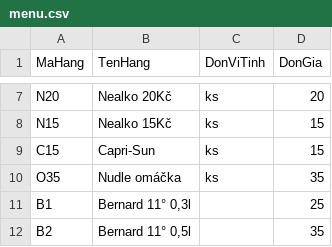
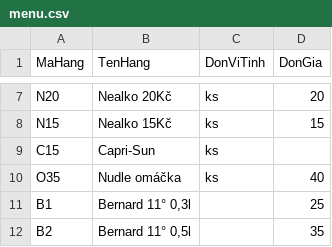
Before and after one commit to bepnhamenic/bepnhamenic.github.io, a CSV file: saigon/menu/menu.csv, drawn as a sheet; only a part is shown, gaps mark what is left out.

Commit message:
Update menu.csv

```diff
--- a/saigon/menu/menu.csv
+++ b/saigon/menu/menu.csv
@@ -8,4 +8,4 @@ N20;Nealko 20Kč;ks;20
 N15;Nealko 15Kč;ks;15
-C15;Capri-Sun;ks;15
-O35;Nudle omáčka;ks;35
+C15;Capri-Sun;ks;
+O35;Nudle omáčka;ks;40
 B1;Bernard 11° 0,3l;;25
```
